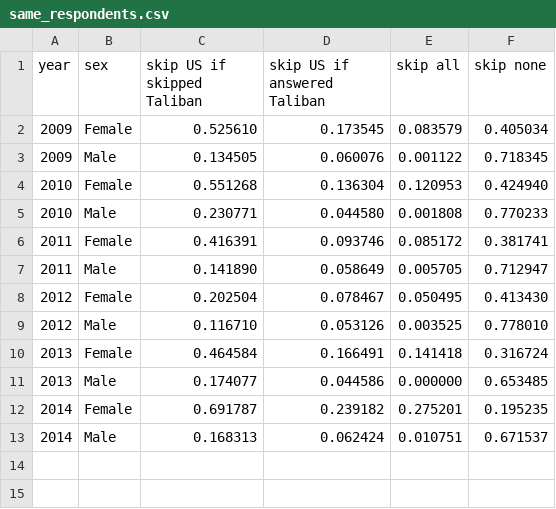
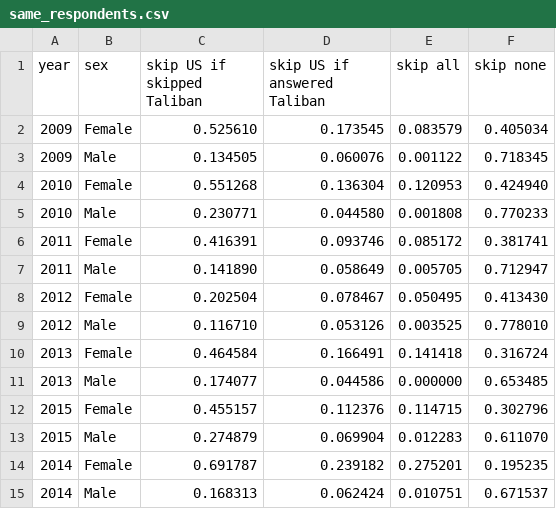
Before and after one commit to finite-sample/pew-pakistan-nonresponse, a CSV file: results/same_respondents.csv, drawn as a sheet.

```diff
--- a/results/same_respondents.csv
+++ b/results/same_respondents.csv
@@ -11,2 +11,4 @@ year,sex,skip US if skipped Taliban,skip US if answered Taliban,skip all,skip no
 2013,Male,0.174077,0.044586,0.000000,0.653485
+2015,Female,0.455157,0.112376,0.114715,0.302796
+2015,Male,0.274879,0.069904,0.012283,0.611070
 2014,Female,0.691787,0.239182,0.275201,0.195235
```
Also changed, not shown: results/pakistan_by_sex.csv, 15 other files.
